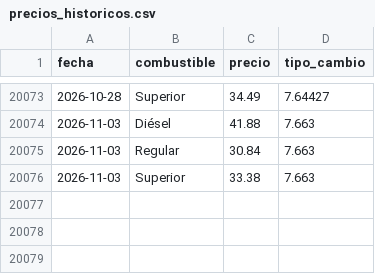
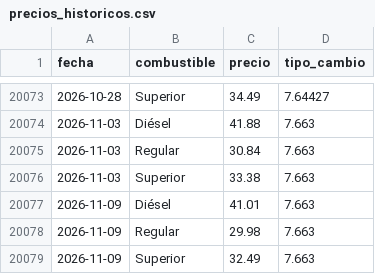
Before and after one commit to PeterArgueta/Precios_combustibles_GT, a CSV file: precios_historicos.csv, drawn as a sheet; only a part is shown, gaps mark what is left out; the diff names each change by its address in the sheet, - before the commit and + after, or states it on an @@ line.

```diff
--- a/precios_historicos.csv
+++ b/precios_historicos.csv
+row 20077: 2026-11-09 | Diésel | 41.01 | 7.663
+row 20078: 2026-11-09 | Regular | 29.98 | 7.663
+row 20079: 2026-11-09 | Superior | 32.49 | 7.663
```
Also changed, not shown: 2 other files.
